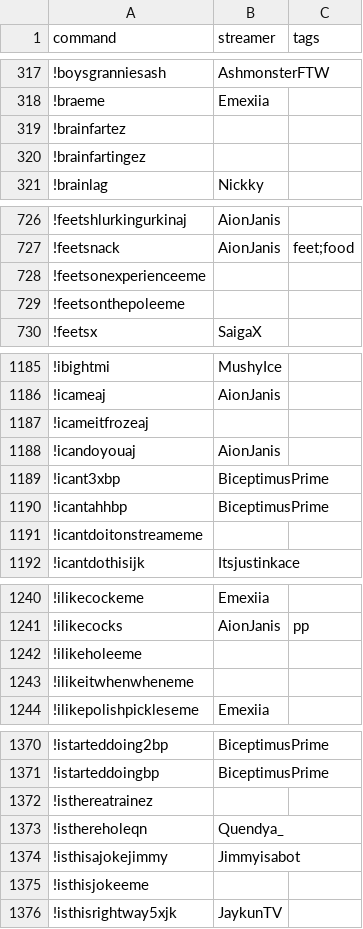
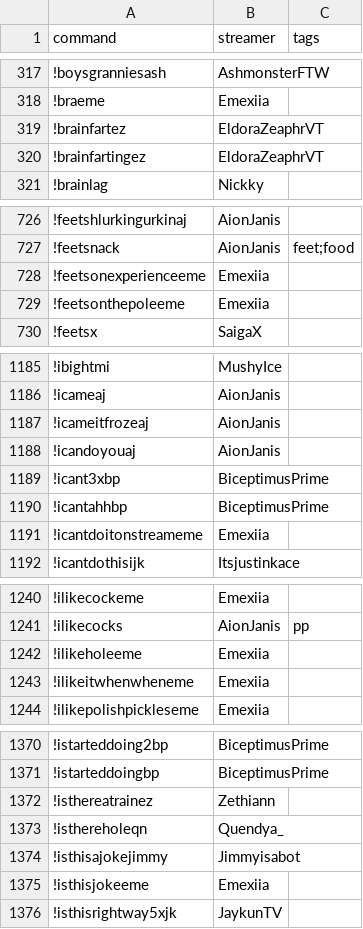
Before and after one commit to aionjanis/aionjanis.github.io, a CSV file: commands.csv, drawn as a sheet; only a part is shown, gaps mark what is left out; the diff covers the shown part only.

```diff
--- a/commands.csv
+++ b/commands.csv
@@ -318,4 +318,4 @@ command,streamer,tags
 !braeme,Emexiia,
-!brainfartez,,
-!brainfartingez,,
+!brainfartez,EldoraZeaphrVT,
+!brainfartingez,EldoraZeaphrVT,
 !brainlag,Nickky,
@@ -727,4 +727,4 @@ command,streamer,tags
 !feetsnack,AionJanis,feet;food
-!feetsonexperienceeme,,
-!feetsonthepoleeme,,
+!feetsonexperienceeme,Emexiia,
+!feetsonthepoleeme,Emexiia,
 !feetsx,SaigaX,
@@ -1186,3 +1186,3 @@ command,streamer,tags
 !icameaj,AionJanis,
-!icameitfrozeaj,,
+!icameitfrozeaj,AionJanis,
 !icandoyouaj,AionJanis,
@@ -1190,3 +1190,3 @@ command,streamer,tags
 !icantahhbp,BiceptimusPrime,
-!icantdoitonstreameme,,
+!icantdoitonstreameme,Emexiia,
 !icantdothisijk,Itsjustinkace,
@@ -1241,4 +1241,4 @@ command,streamer,tags
 !ilikecocks,AionJanis,pp
-!ilikeholeeme,,
-!ilikeitwhenwheneme,,
+!ilikeholeeme,Emexiia,
+!ilikeitwhenwheneme,Emexiia,
 !ilikepolishpickleseme,Emexiia,
@@ -1371,6 +1371,6 @@ command,streamer,tags
 !istarteddoingbp,BiceptimusPrime,
-!isthereatrainez,,
+!isthereatrainez,Zethiann,
 !isthereholeqn,Quendya_,
 !isthisajokejimmy,Jimmyisabot,
-!isthisjokeeme,,
+!isthisjokeeme,Emexiia,
 !isthisrightway5xjk,JaykunTV,
```
Also changed, not shown: 55 edited cells elsewhere in this file.
